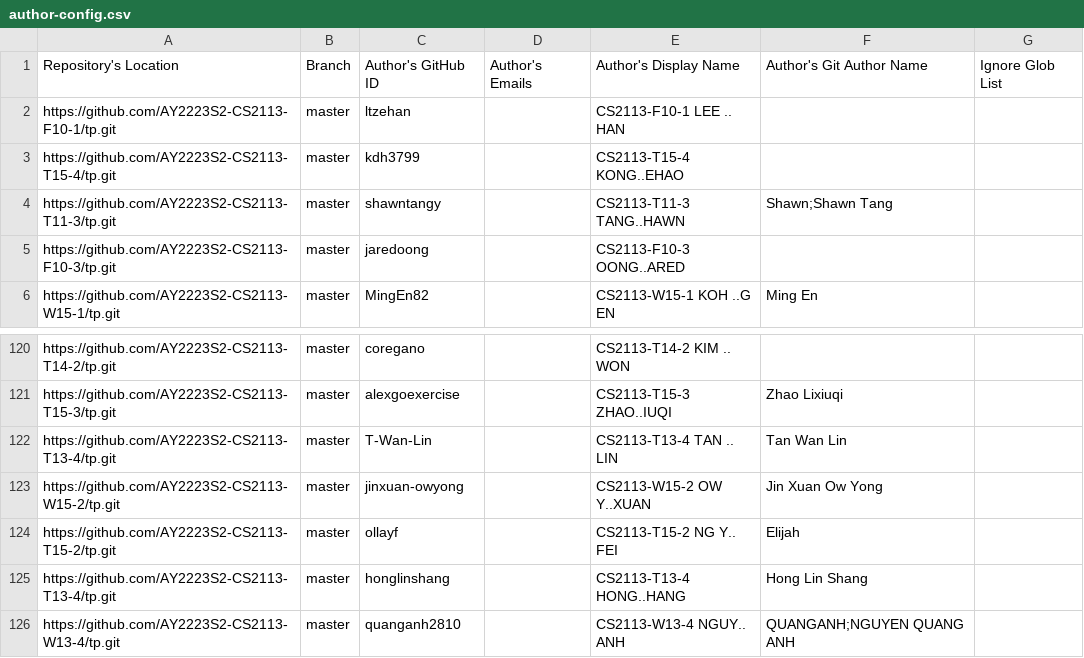
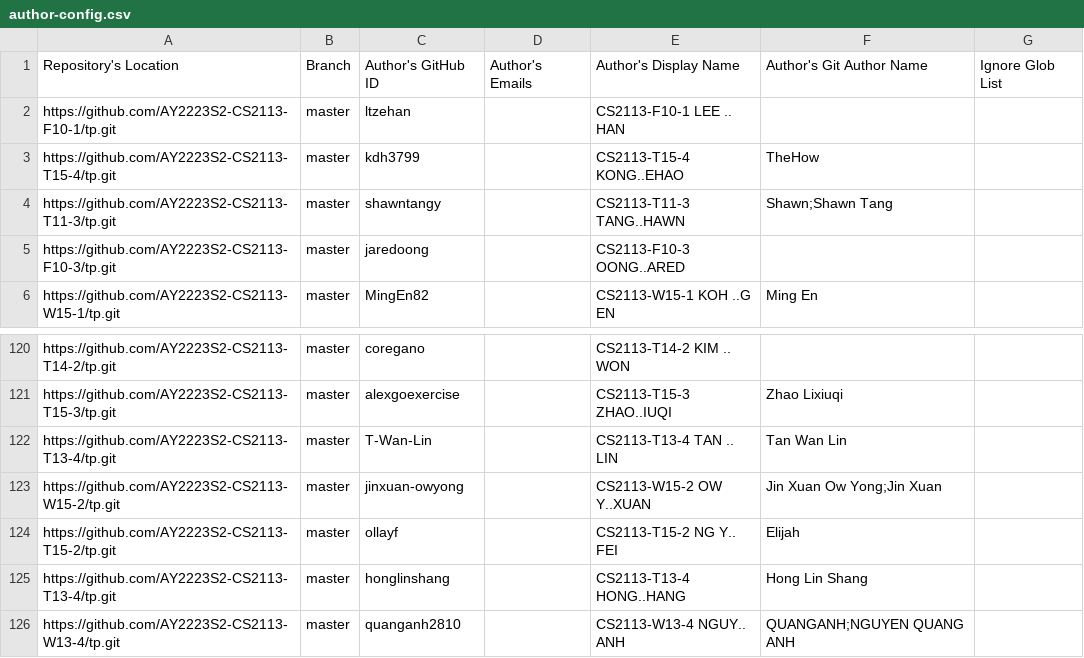
Before and after one commit to nus-cs2113-AY2223S2/tp-dashboard, a CSV file: configs/author-config.csv, drawn as a sheet; only a part is shown, gaps mark what is left out.

Commit message:
Update configs

```diff
--- a/configs/author-config.csv
+++ b/configs/author-config.csv
@@ -2,3 +2,3 @@ Repository's Location,Branch,Author's GitHub ID,Author's Emails,Author's Display
 https://github.com/AY2223S2-CS2113-F10-1/tp.git,master,ltzehan,,CS2113-F10-1 LEE .. HAN,,
-https://github.com/AY2223S2-CS2113-T15-4/tp.git,master,kdh3799,,CS2113-T15-4 KONG..EHAO,,
+https://github.com/AY2223S2-CS2113-T15-4/tp.git,master,kdh3799,,CS2113-T15-4 KONG..EHAO,TheHow,
 https://github.com/AY2223S2-CS2113-T11-3/tp.git,master,shawntangy,,CS2113-T11-3 TANG..HAWN,Shawn;Shawn Tang,
@@ -122,3 +122,3 @@ https://github.com/AY2223S2-CS2113-T15-3/tp.git,master,alexgoexercise,,CS2113-T1
 https://github.com/AY2223S2-CS2113-T13-4/tp.git,master,T-Wan-Lin,,CS2113-T13-4 TAN .. LIN,Tan Wan Lin,
-https://github.com/AY2223S2-CS2113-W15-2/tp.git,master,jinxuan-owyong,,CS2113-W15-2 OW Y..XUAN,Jin Xuan Ow Yong,
+https://github.com/AY2223S2-CS2113-W15-2/tp.git,master,jinxuan-owyong,,CS2113-W15-2 OW Y..XUAN,Jin Xuan Ow Yong;Jin Xuan,
 https://github.com/AY2223S2-CS2113-T15-2/tp.git,master,ollayf,,CS2113-T15-2 NG Y.. FEI,Elijah,
```
